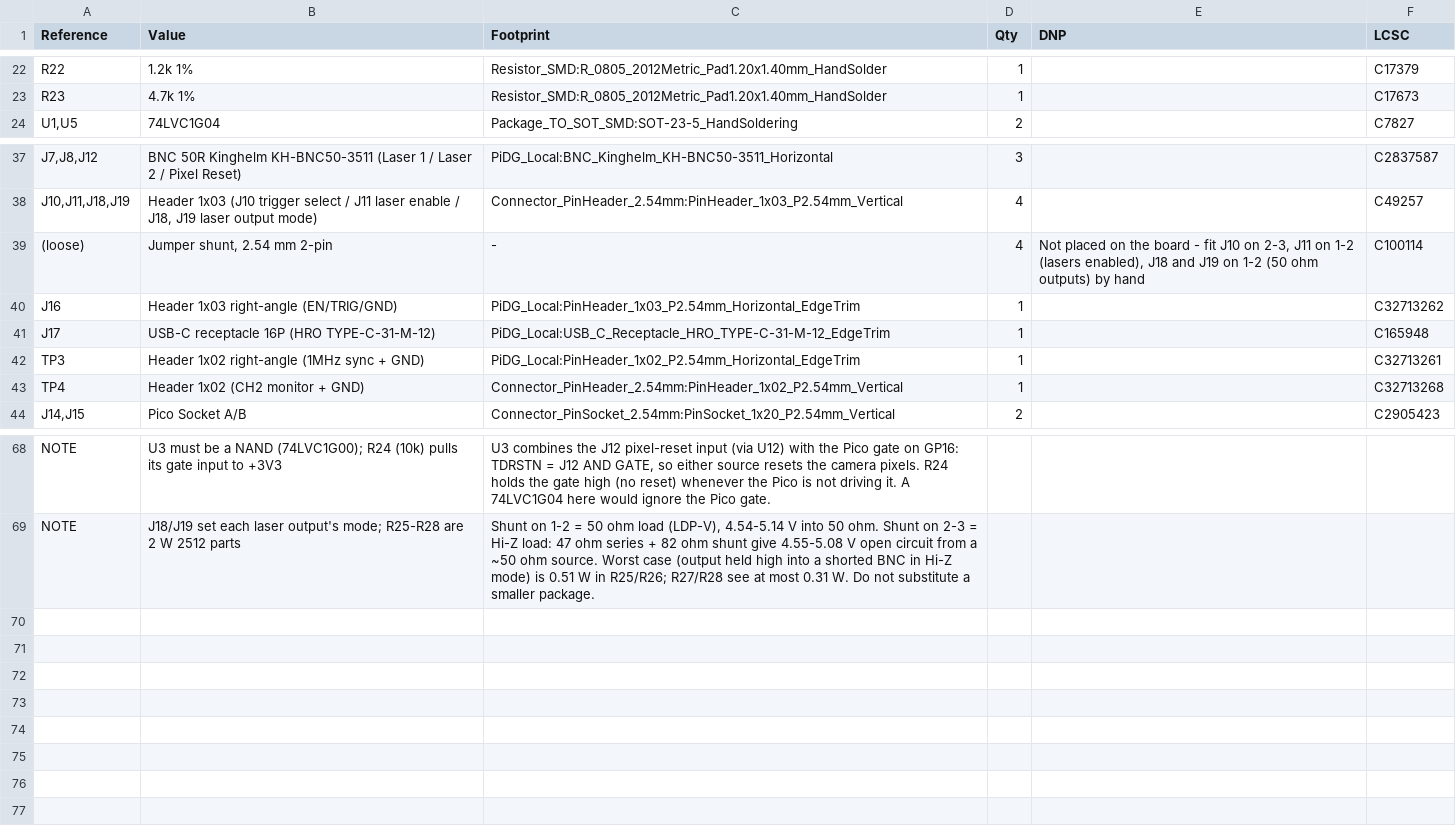
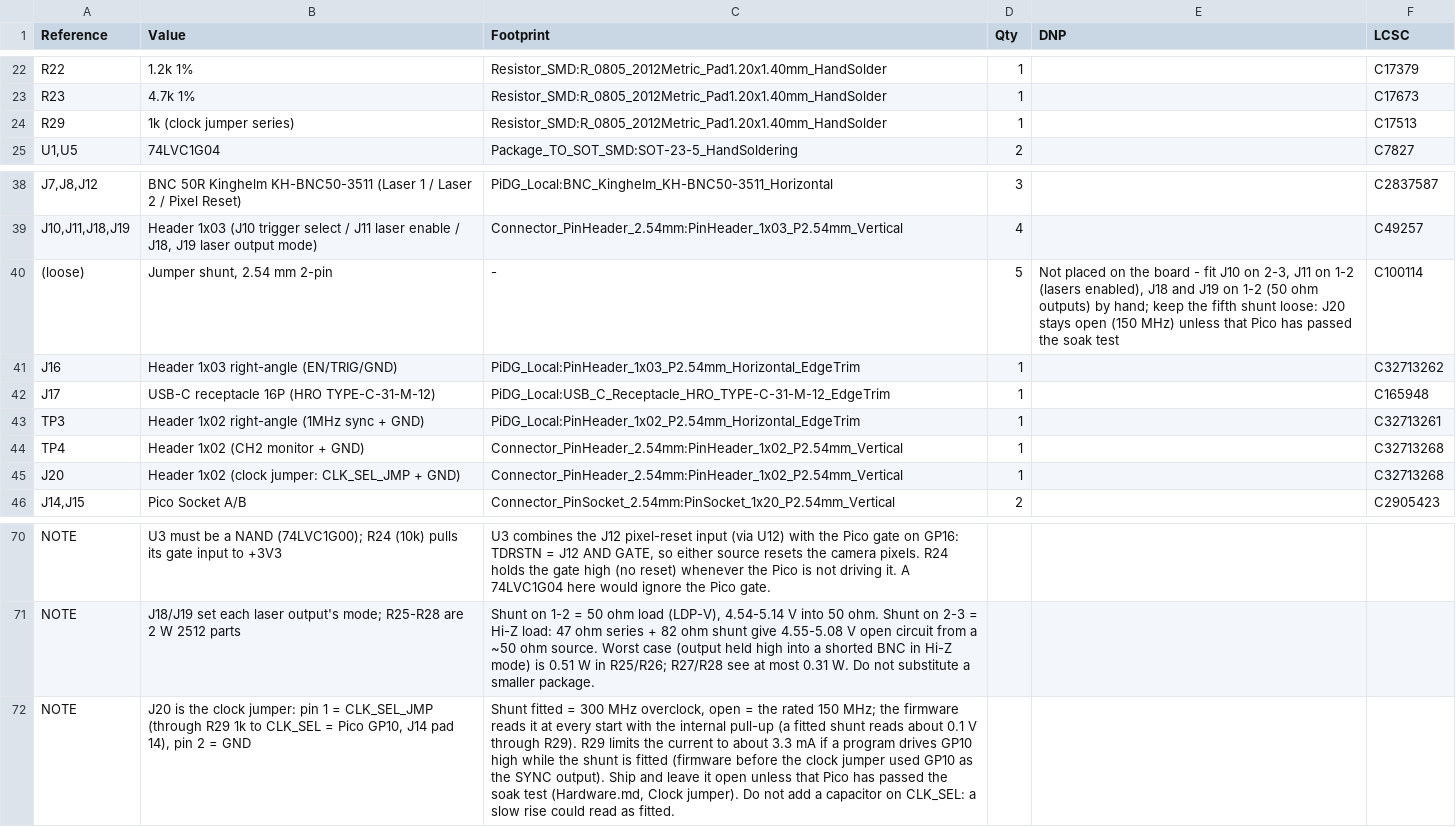
Before and after one commit to Low-Boom/PiEBV, a CSV file: fab/PiDG_Pico_BOM.csv, drawn as a sheet; only a part is shown, gaps mark what is left out; addresses are those after the commit; the diff names each change by its address in the sheet, - before the commit and + after, or states it on an @@ line.

```diff
--- a/fab/PiDG_Pico_BOM.csv
+++ b/fab/PiDG_Pico_BOM.csv
+row 24: R29 | 1k (clock jumper series) | Resistor_SMD:R_0805_2012Metric_Pad1.20x1.40mm_HandSolder | 1 |  | C17513
-D40 (Qty): 4
+D40 (Qty): 5
-E40 (DNP): …outputs) by hand
+E40 (DNP): …outputs) by hand; keep the fifth shunt loose: J20 stays open (150 MHz) unless that Pico has passed the soak test
+row 45: J20 | Header 1x02 (clock jumper: CLK_SEL_JMP + GND) | Connector_PinHeader_2.54mm:PinHeader_1x02_P2.54mm_Vertical | 1 |  | C32713268
+row 72: NOTE | J20 is the clock jumper: pin 1 = CLK_SEL_JMP (through R29 1k to CLK_SEL = Pico GP10, J14 pad 14), pin 2 = GND | Shunt fitted = 300 MHz overclock, open = the rated 150 MHz; the firmware reads it at every start with the internal pull-up (a fitted shunt reads about 0.1 V through R29). R29 limits the current to about 3.3 mA if a program drives GP10 high while the shunt is fitted (firmware before the clock jumper used GP10 as the SYNC output). Ship and leave it open unless that Pico has passed the soak test (Hardware.md, Clock jumper). Do not add a capacitor on CLK_SEL: a slow rise could read as fitted.
```
Also changed, not shown: fab/jlc/PiDG_Pico_JLC_BOM.csv, fab/jlc/PiDG_Pico_JLC_CPL.csv, 26 other files.
